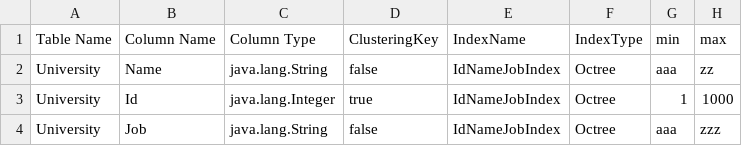
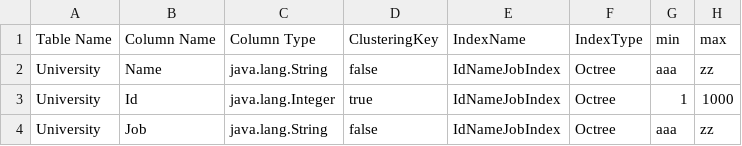
Before and after one commit to hosain-ghoraba/Database_Engine, a CSV file: MetaData.csv, drawn as a sheet.

```diff
--- a/MetaData.csv
+++ b/MetaData.csv
@@ -3,2 +3,2 @@ University,Name,java.lang.String,false,IdNameJobIndex,Octree,aaa,zz
 University,Id,java.lang.Integer,true,IdNameJobIndex,Octree,1,1000
-University,Job,java.lang.String,false,IdNameJobIndex,Octree,aaa,zzz
+University,Job,java.lang.String,false,IdNameJobIndex,Octree,aaa,zz
```
Also changed, not shown: 1 other file.
